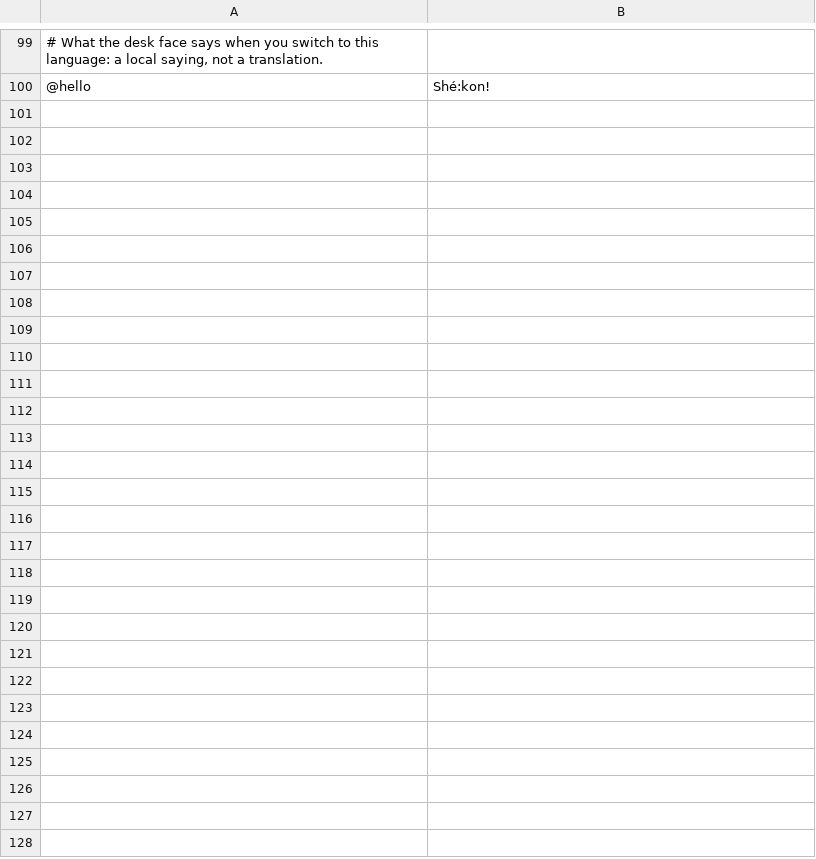
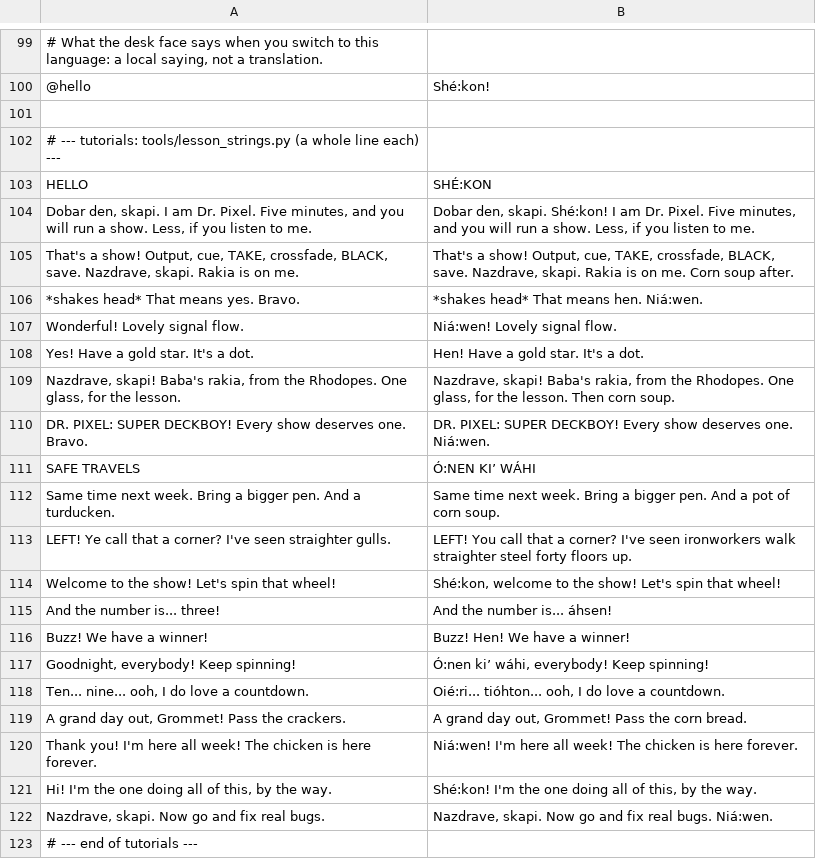
Before and after one commit to Utopian-Academy/Deckboy, a TSV file: data/lang/moh.tsv, drawn as a sheet; only a part is shown, gaps mark what is left out; the diff names each change by its address in the sheet, - before the commit and + after, or states it on an @@ line.

```diff
--- a/data/lang/moh.tsv
+++ b/data/lang/moh.tsv
+row 101: (empty)
+row 102: # --- tutorials: tools/lesson_strings.py (a whole line each) ---
+row 103: HELLO | SHÉ:KON
+row 104: Dobar den, skapi. I am Dr. Pixel. Five minutes, and you will run a show. Less, if you listen to me. | Dobar den, skapi. Shé:kon! I am Dr. Pixel. Five minutes, and you will run a show. Less, if you listen to me.
+row 105: That's a show! Output, cue, TAKE, crossfade, BLACK, save. Nazdrave, skapi. Rakia is on me. | That's a show! Output, cue, TAKE, crossfade, BLACK, save. Nazdrave, skapi. Rakia is on me. Corn soup after.
+row 106: *shakes head* That means yes. Bravo. | *shakes head* That means hen. Niá:wen.
+row 107: Wonderful! Lovely signal flow. | Niá:wen! Lovely signal flow.
+row 108: Yes! Have a gold star. It's a dot. | Hen! Have a gold star. It's a dot.
+row 109: Nazdrave, skapi! Baba's rakia, from the Rhodopes. One glass, for the lesson. | Nazdrave, skapi! Baba's rakia, from the Rhodopes. One glass, for the lesson. Then corn soup.
+row 110: DR. PIXEL: SUPER DECKBOY! Every show deserves one. Bravo. | DR. PIXEL: SUPER DECKBOY! Every show deserves one. Niá:wen.
+row 111: SAFE TRAVELS | Ó:NEN KIʼ WÁHI
+row 112: Same time next week. Bring a bigger pen. And a turducken. | Same time next week. Bring a bigger pen. And a pot of corn soup.
+row 113: LEFT! Ye call that a corner? I've seen straighter gulls. | LEFT! You call that a corner? I've seen ironworkers walk straighter steel forty floors up.
+row 114: Welcome to the show! Let's spin that wheel! | Shé:kon, welcome to the show! Let's spin that wheel!
+row 115: And the number is... three! | And the number is... áhsen!
+row 116: Buzz! We have a winner! | Buzz! Hen! We have a winner!
+row 117: Goodnight, everybody! Keep spinning! | Ó:nen kiʼ wáhi, everybody! Keep spinning!
+row 118: Ten... nine... ooh, I do love a countdown. | Oié:ri... tióhton... ooh, I do love a countdown.
+row 119: A grand day out, Grommet! Pass the crackers. | A grand day out, Grommet! Pass the corn bread.
+row 120: Thank you! I'm here all week! The chicken is here forever. | Niá:wen! I'm here all week! The chicken is here forever.
+row 121: Hi! I'm the one doing all of this, by the way. | Shé:kon! I'm the one doing all of this, by the way.
+row 122: Nazdrave, skapi. Now go and fix real bugs. | Nazdrave, skapi. Now go and fix real bugs. Niá:wen.
+row 123: # --- end of tutorials ---
```
Also changed, not shown: data/lang/mus.tsv, data/lang/nv.tsv.
